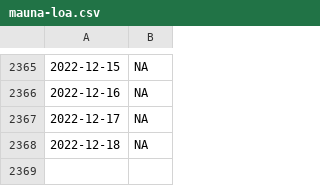
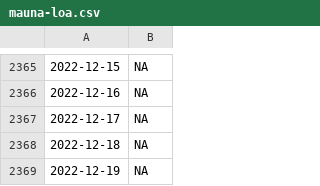
Before and after one commit to wdenton/noa2co2, a CSV file: mauna-loa.csv, drawn as a sheet; only a part is shown, gaps mark what is left out.

Commit message:
Daily update

```diff
--- a/mauna-loa.csv
+++ b/mauna-loa.csv
@@ -2368 +2368,2 @@
 2022-12-18,NA
+2022-12-19,NA
```
